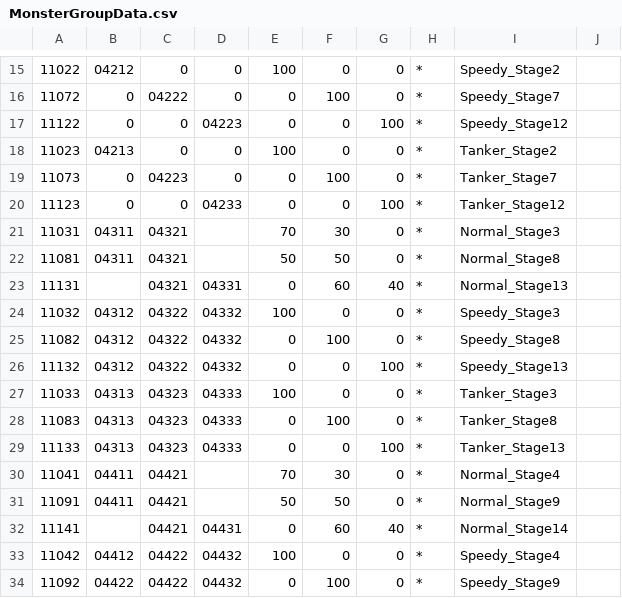
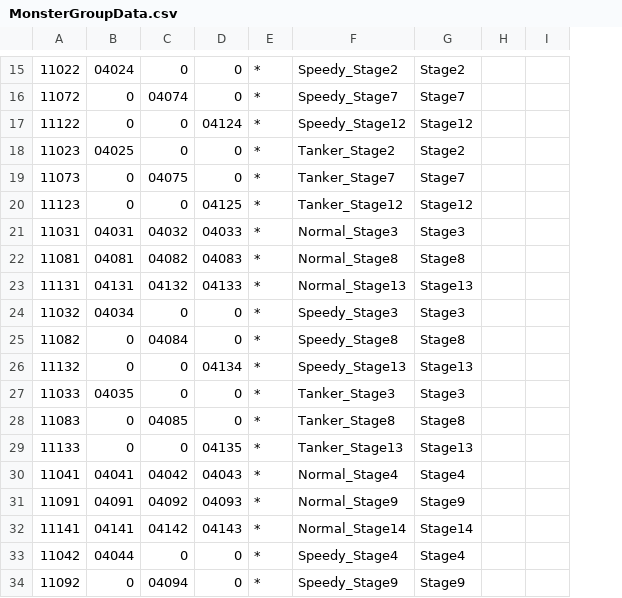
Before and after one commit to Kyungil-smart/finalproject-dev-LS-archive, a CSV file: BulletSort/Assets/Resources/CSVTables/MonsterGroupData.csv, drawn as a sheet; only a part is shown, gaps mark what is left out; removed rows and columns are numbered as before the commit, all else as after; the diff covers the shown part only; the diff names each change by its address in the sheet, - before the commit and + after, or states it on an @@ line.

```diff
--- a/BulletSort/Assets/Resources/CSVTables/MonsterGroupData.csv
+++ b/BulletSort/Assets/Resources/CSVTables/MonsterGroupData.csv
-column B, rows 15-34: 04212 | 0 | 0 | 04213 | 0 | 0 | 04311 | 04311 |  | 04312 | 04312 | 04312 | 04313 | 04313 | 04313 | 04411 | 04411 |  | 04412 | 04422
-column C, rows 15-34: 0 | 04222 | 0 | 0 | 04223 | 0 | 04321 | 04321 | 04321 | 04322 | 04322 | 04322 | 04323 | 04323 | 04323 | 04421 | 04421 | 04421 | 04422 | 04422
-column D, rows 15-34: 0 | 0 | 04223 | 0 | 0 | 04233 |  |  | 04331 | 04332 | 04332 | 04332 | 04333 | 04333 | 04333 |  |  | 04431 | 04432 | 04432
+column G, rows 15-34: Stage2 | Stage7 | Stage12 | Stage2 | Stage7 | Stage12 | Stage3 | Stage8 | Stage13 | Stage3 | Stage8 | Stage13 | Stage3 | Stage8 | Stage13 | Stage4 | Stage9 | Stage14 | Stage4 | Stage9
+column I, empty
-B15: 100
+B15: 04024
-C16: 100
+C16: 04074
-D17: 100
+D17: 04124
-B18: 100
+B18: 04025
-C19: 100
+C19: 04075
-D20: 100
+D20: 04125
-B21: 70
+B21: 04031
-C21: 30
+C21: 04032
-D21: 0
+D21: 04033
-B22: 50
+B22: 04081
-C22: 50
+C22: 04082
-D22: 0
+D22: 04083
-B23: 0
+B23: 04131
-C23: 60
+C23: 04132
-D23: 40
+D23: 04133
-B24: 100
+B24: 04034
-C25: 100
+C25: 04084
-D26: 100
+D26: 04134
-B27: 100
+B27: 04035
-C28: 100
+C28: 04085
-D29: 100
+D29: 04135
-B30: 70
+B30: 04041
-C30: 30
+C30: 04042
-D30: 0
+D30: 04043
-B31: 50
+B31: 04091
-C31: 50
+C31: 04092
-D31: 0
+D31: 04093
-B32: 0
+B32: 04141
-C32: 60
+C32: 04142
-D32: 40
+D32: 04143
-B33: 100
+B33: 04044
-C34: 100
+C34: 04094
```
Also changed, not shown: 2 removed rows and 58 edited cells elsewhere in this file, BulletSort/Assets/Resources/CSVTables/MonsterData.csv.
